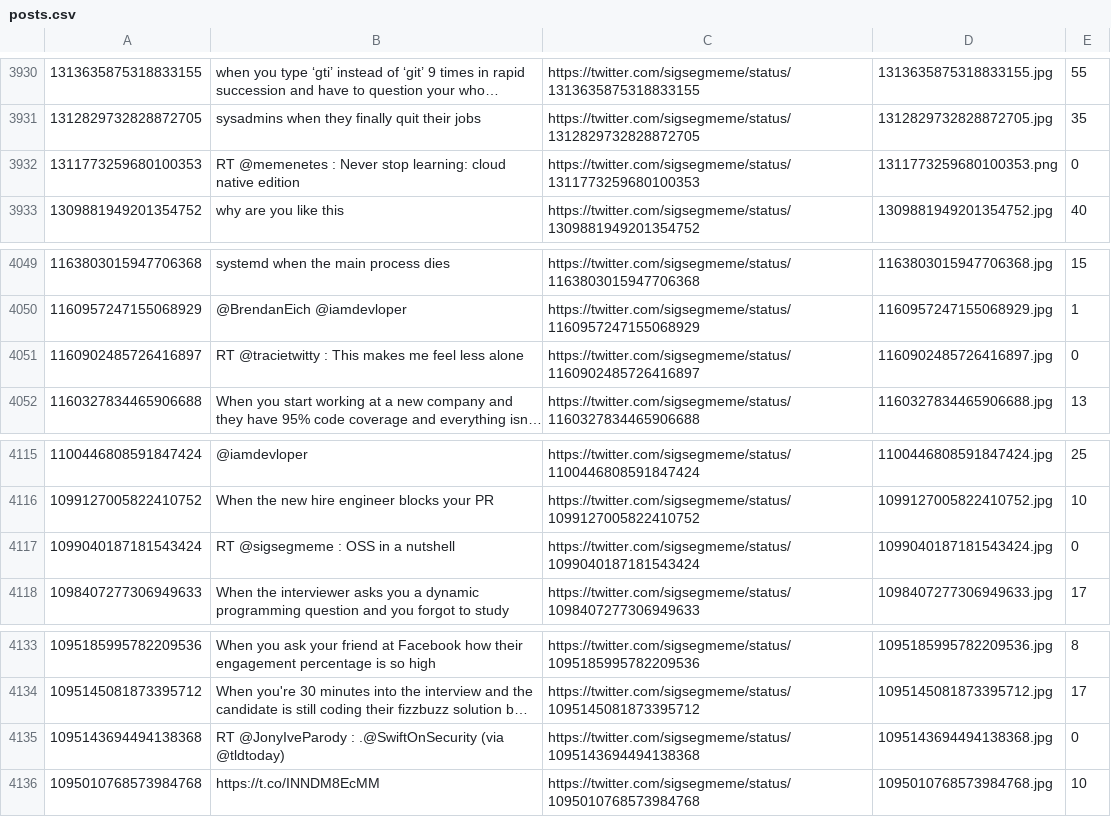
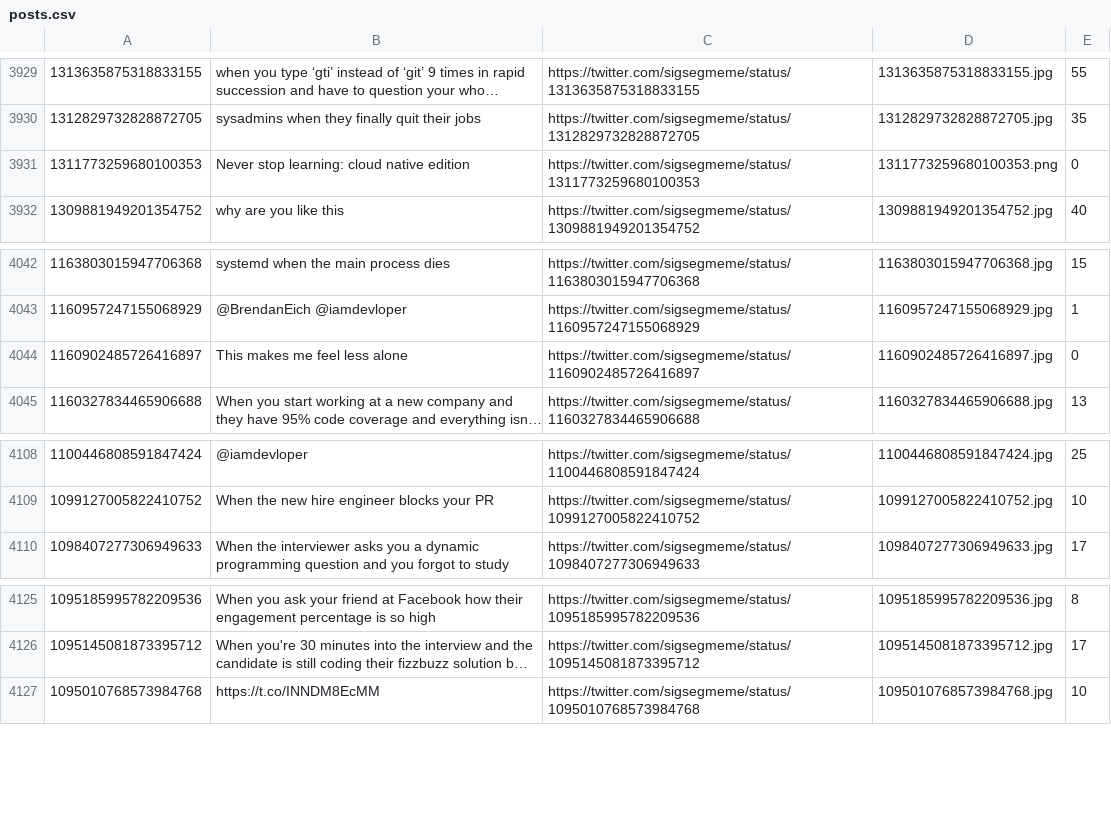
Before and after one commit to albertyw/reaction-pics, a CSV file: model/data/posts.csv, drawn as a sheet; only a part is shown, gaps mark what is left out; long unchanged cells end in …; removed rows and columns are numbered as before the commit, all else as after; the diff covers the shown part only; the diff names each change by its address in the sheet, - before the commit and + after, or states it on an @@ line.

```diff
--- a/model/data/posts.csv
+++ b/model/data/posts.csv
-B3931: RT @memenetes : Never stop…
+B3931: Never stop…
-B4044: RT @tracietwitty : This makes me feel less alone
+B4044: This makes me feel less alone
-row 4117: 1099040187181543424 | RT @sigsegmeme : OSS in a nutshell | https://twitter.com/sigsegmeme/status/1099040187181543424 | 1099040187181543424.jpg | 0
-row 4135: 1095143694494138368 | RT @JonyIveParody : .@SwiftOnSecurity (via @tldtoday) | https://twitter.com/sigsegmeme/status/1095143694494138368 | 1095143694494138368.jpg | 0
```
Also changed, not shown: 7 removed rows and 1 edited cell elsewhere in this file.
